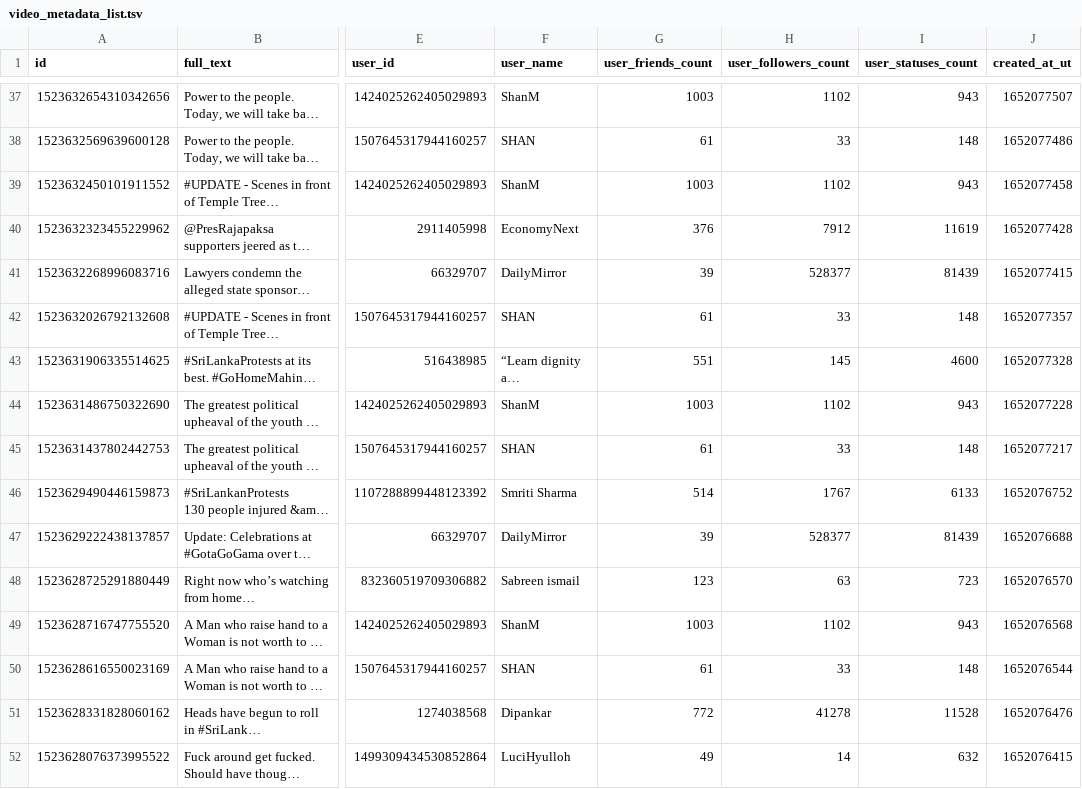
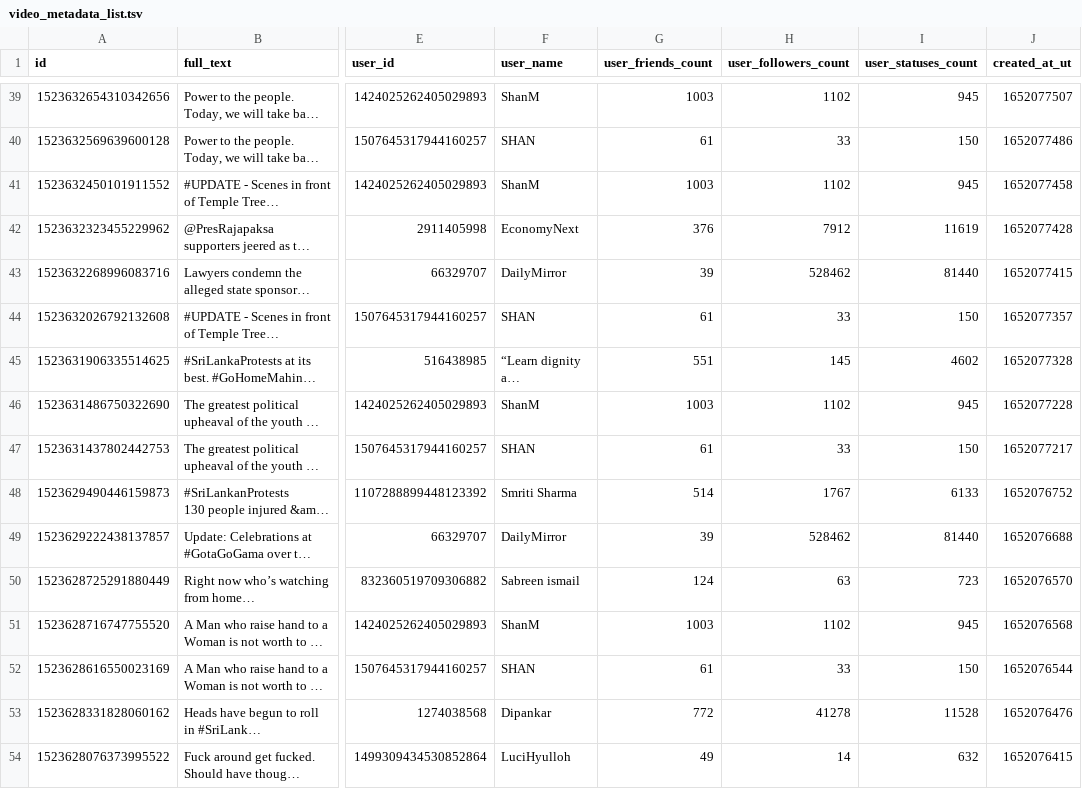
Before and after one commit to nuuuwan/ggg, a TSV file: video_metadata_list.tsv, drawn as a sheet; only a part is shown, gaps mark what is left out; long unchanged cells end in …; addresses are those after the commit; the diff covers the shown part only; the diff names each change by its address in the sheet, - before the commit and + after, or states it on an @@ line.

```diff
--- a/video_metadata_list.tsv
+++ b/video_metadata_list.tsv
-I39 (user_statuses_count): 943
+I39 (user_statuses_count): 945
-I40 (user_statuses_count): 148
+I40 (user_statuses_count): 150
-I41 (user_statuses_count): 943
+I41 (user_statuses_count): 945
-H43 (user_followers_count): 528377
+H43 (user_followers_count): 528462
-I43 (user_statuses_count): 81439
+I43 (user_statuses_count): 81440
-I44 (user_statuses_count): 148
+I44 (user_statuses_count): 150
-I45 (user_statuses_count): 4600
+I45 (user_statuses_count): 4602
-I46 (user_statuses_count): 943
+I46 (user_statuses_count): 945
-I47 (user_statuses_count): 148
+I47 (user_statuses_count): 150
-H49 (user_followers_count): 528377
+H49 (user_followers_count): 528462
-I49 (user_statuses_count): 81439
+I49 (user_statuses_count): 81440
-G50 (user_friends_count): 123
+G50 (user_friends_count): 124
-I51 (user_statuses_count): 943
+I51 (user_statuses_count): 945
-I52 (user_statuses_count): 148
+I52 (user_statuses_count): 150
```
Also changed, not shown: 2 added rows and 59 edited cells elsewhere in this file, 2 other files.
